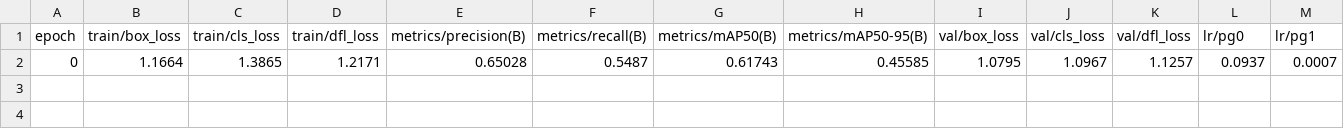
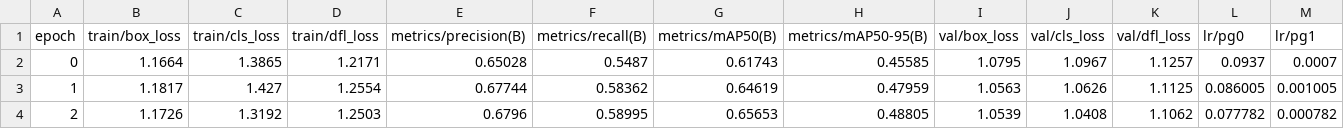
Before and after one commit to JuventinoLVH/Implementacion-YOLOV8, a CSV file: runs/detect/train/results.csv, drawn as a sheet; only a part is shown; rows hold the shown columns only; the diff names each change by its address in the sheet, - before the commit and + after, or states it on an @@ line.

```diff
--- a/runs/detect/train/results.csv
+++ b/runs/detect/train/results.csv
+row 3: 1 | 1.1817 | 1.427 | 1.2554 | 0.67744 | 0.58362 | 0.64619 | 0.47959 | 1.0563 | 1.0626 | 1.1125 | 0.086005 | 0.001005
+row 4: 2 | 1.1726 | 1.3192 | 1.2503 | 0.6796 | 0.58995 | 0.65653 | 0.48805 | 1.0539 | 1.0408 | 1.1062 | 0.077782 | 0.000782
```
Also changed, not shown: 28 other files.
